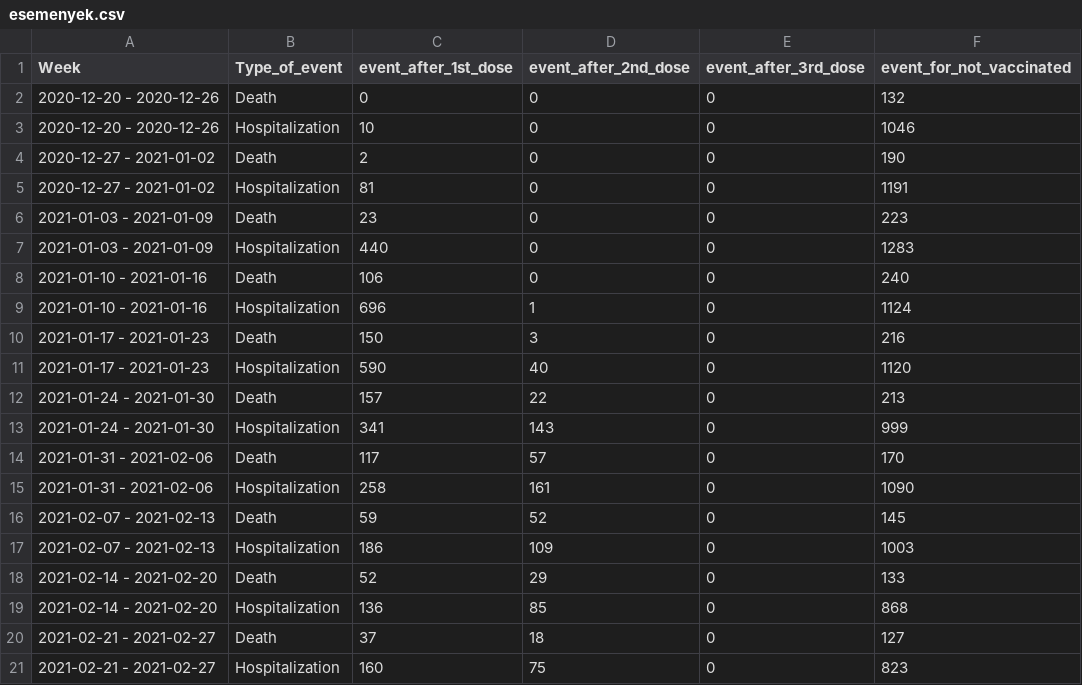
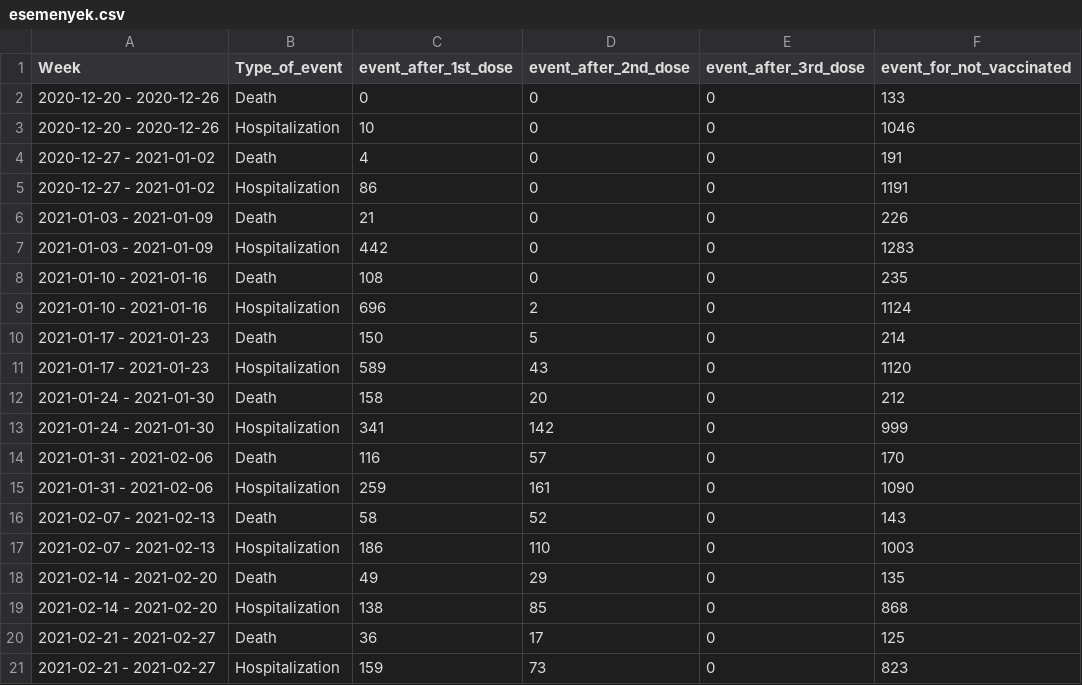
Before and after one commit to kamutelapo/covid, a CSV file: izrael/esemenyek.csv, drawn as a sheet; only a part is shown; the diff covers the shown part only.

```diff
--- a/izrael/esemenyek.csv
+++ b/izrael/esemenyek.csv
@@ -1,21 +1,21 @@
 Week,Type_of_event,event_after_1st_dose,event_after_2nd_dose,event_after_3rd_dose,event_for_not_vaccinated
-2020-12-20 - 2020-12-26,Death,0,0,0,132
+2020-12-20 - 2020-12-26,Death,0,0,0,133
 2020-12-20 - 2020-12-26,Hospitalization,10,0,0,1046
-2020-12-27 - 2021-01-02,Death,2,0,0,190
-2020-12-27 - 2021-01-02,Hospitalization,81,0,0,1191
-2021-01-03 - 2021-01-09,Death,23,0,0,223
-2021-01-03 - 2021-01-09,Hospitalization,440,0,0,1283
-2021-01-10 - 2021-01-16,Death,106,0,0,240
-2021-01-10 - 2021-01-16,Hospitalization,696,1,0,1124
-2021-01-17 - 2021-01-23,Death,150,3,0,216
-2021-01-17 - 2021-01-23,Hospitalization,590,40,0,1120
-2021-01-24 - 2021-01-30,Death,157,22,0,213
-2021-01-24 - 2021-01-30,Hospitalization,341,143,0,999
-2021-01-31 - 2021-02-06,Death,117,57,0,170
-2021-01-31 - 2021-02-06,Hospitalization,258,161,0,1090
-2021-02-07 - 2021-02-13,Death,59,52,0,145
-2021-02-07 - 2021-02-13,Hospitalization,186,109,0,1003
-2021-02-14 - 2021-02-20,Death,52,29,0,133
-2021-02-14 - 2021-02-20,Hospitalization,136,85,0,868
-2021-02-21 - 2021-02-27,Death,37,18,0,127
-2021-02-21 - 2021-02-27,Hospitalization,160,75,0,823
+2020-12-27 - 2021-01-02,Death,4,0,0,191
+2020-12-27 - 2021-01-02,Hospitalization,86,0,0,1191
+2021-01-03 - 2021-01-09,Death,21,0,0,226
+2021-01-03 - 2021-01-09,Hospitalization,442,0,0,1283
+2021-01-10 - 2021-01-16,Death,108,0,0,235
+2021-01-10 - 2021-01-16,Hospitalization,696,2,0,1124
+2021-01-17 - 2021-01-23,Death,150,5,0,214
+2021-01-17 - 2021-01-23,Hospitalization,589,43,0,1120
+2021-01-24 - 2021-01-30,Death,158,20,0,212
+2021-01-24 - 2021-01-30,Hospitalization,341,142,0,999
+2021-01-31 - 2021-02-06,Death,116,57,0,170
+2021-01-31 - 2021-02-06,Hospitalization,259,161,0,1090
+2021-02-07 - 2021-02-13,Death,58,52,0,143
+2021-02-07 - 2021-02-13,Hospitalization,186,110,0,1003
+2021-02-14 - 2021-02-20,Death,49,29,0,135
+2021-02-14 - 2021-02-20,Hospitalization,138,85,0,868
+2021-02-21 - 2021-02-27,Death,36,17,0,125
+2021-02-21 - 2021-02-27,Hospitalization,159,73,0,823
```
Also changed, not shown: 152 edited cells elsewhere in this file, 2 other files.
